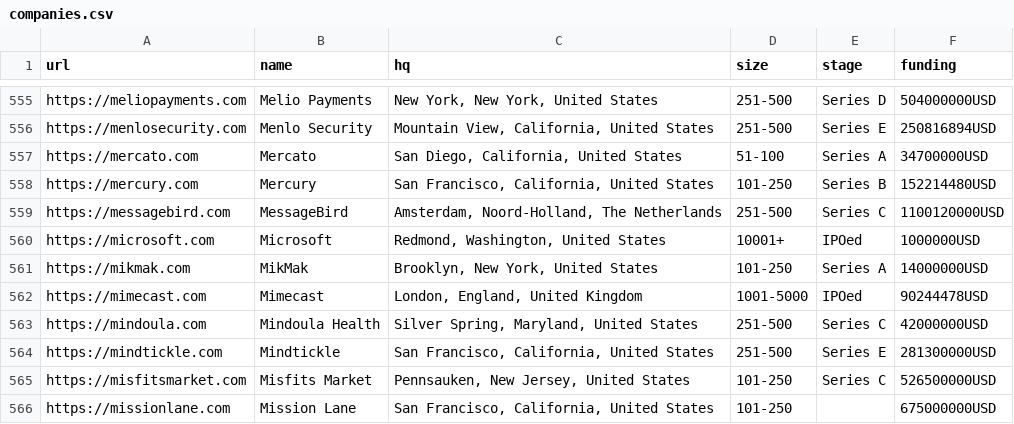
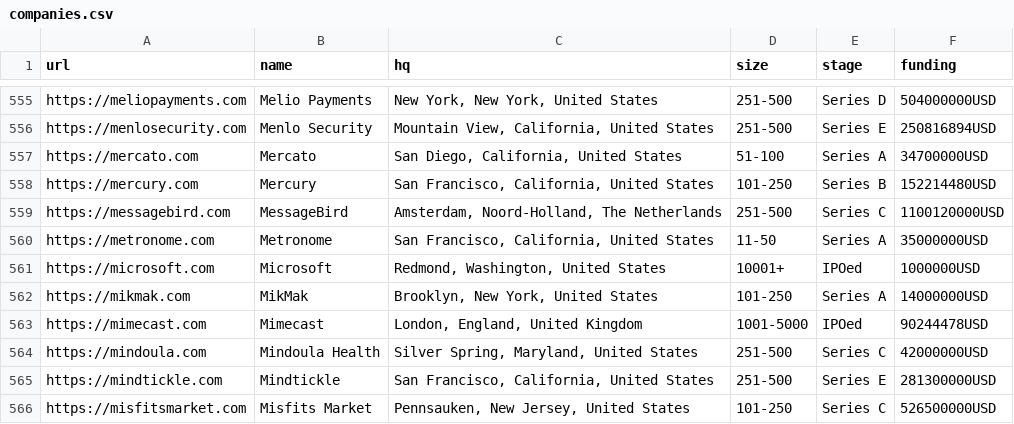
Before and after one commit to jobsort/jobsort, a CSV file: companies.csv, drawn as a sheet; only a part is shown, gaps mark what is left out; the shorter side is filled out with more unchanged rows.

Commit message:
Add new startup: Metronome.com

```diff
--- a/companies.csv
+++ b/companies.csv
@@ -559,2 +559,3 @@ https://mercury.com,Mercury,"San Francisco, California, United States",101-250,S
 https://messagebird.com,MessageBird,"Amsterdam, Noord-Holland, The Netherlands",251-500,Series C,1100120000USD
+https://metronome.com,Metronome,"San Francisco, California, United States",11-50,Series A,35000000USD
 https://microsoft.com,Microsoft,"Redmond, Washington, United States",10001+,IPOed,1000000USD
```
